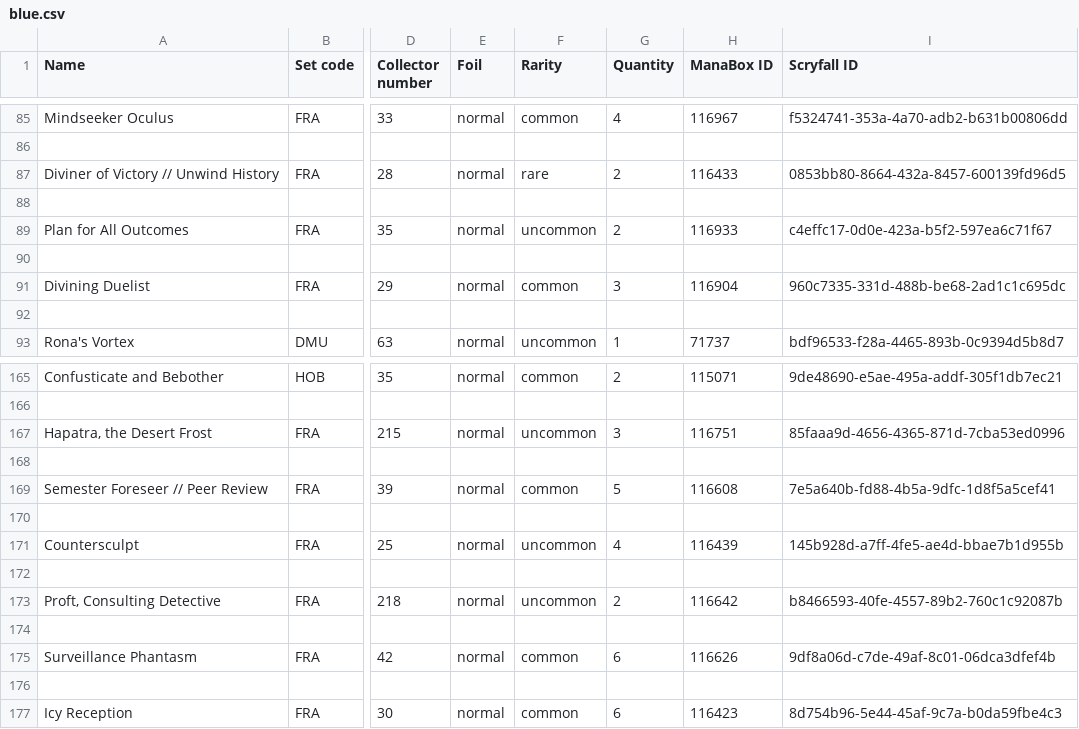
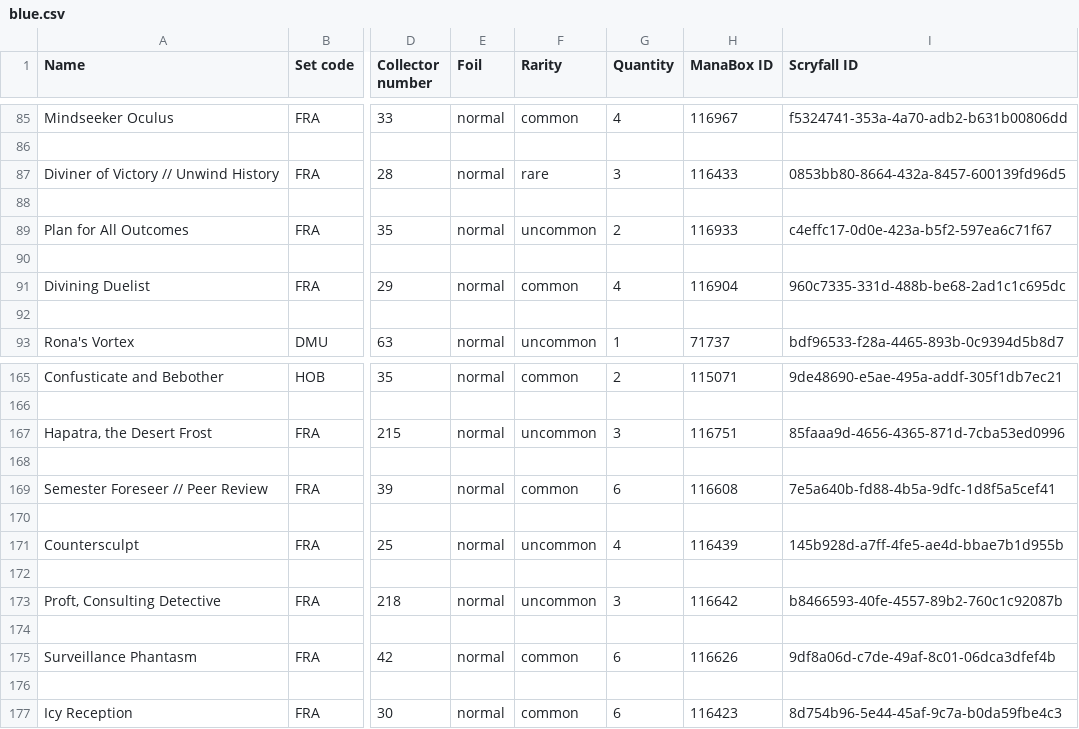
Before and after one commit to darthrevean456/mtg-boxes, a CSV file: blue.csv, drawn as a sheet; only a part is shown, gaps mark what is left out; the diff covers the shown part only; the diff names each change by its address in the sheet, - before the commit and + after, or states it on an @@ line.

```diff
--- a/blue.csv
+++ b/blue.csv
-G87 (Quantity): 2
+G87 (Quantity): 3
-G91 (Quantity): 3
+G91 (Quantity): 4
-G169 (Quantity): 5
+G169 (Quantity): 6
-G173 (Quantity): 2
+G173 (Quantity): 3
```
Also changed, not shown: 20 added rows and 1 edited cell elsewhere in this file, Green cards.csv, black.csv, 5 other files.
